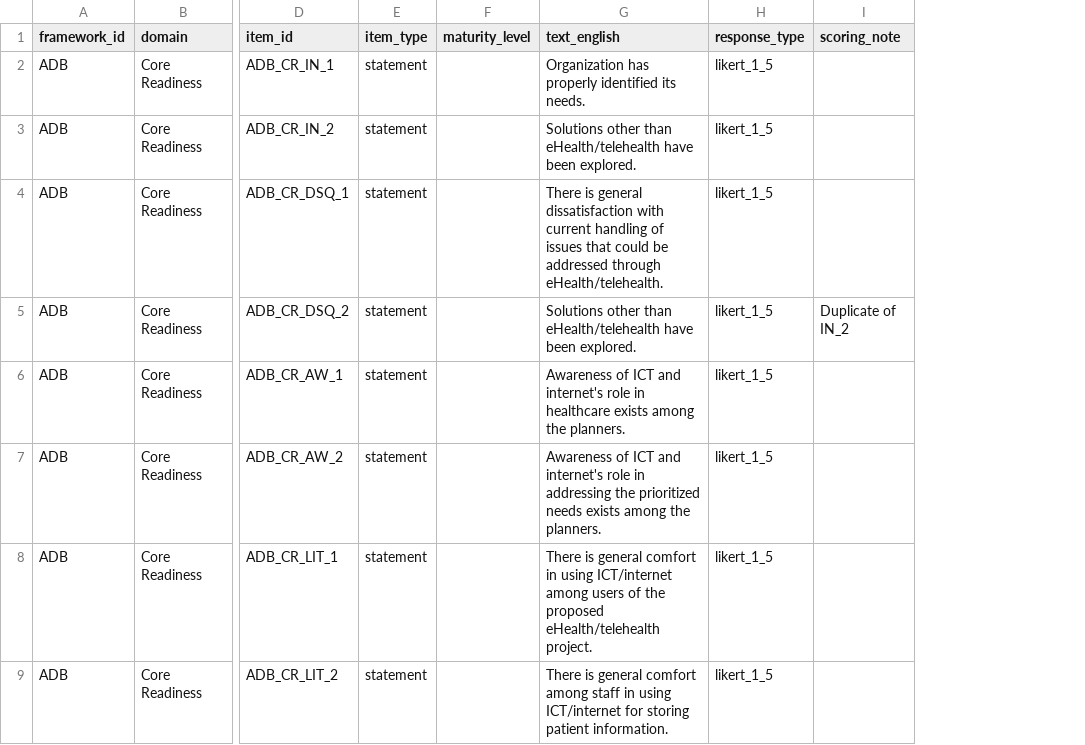
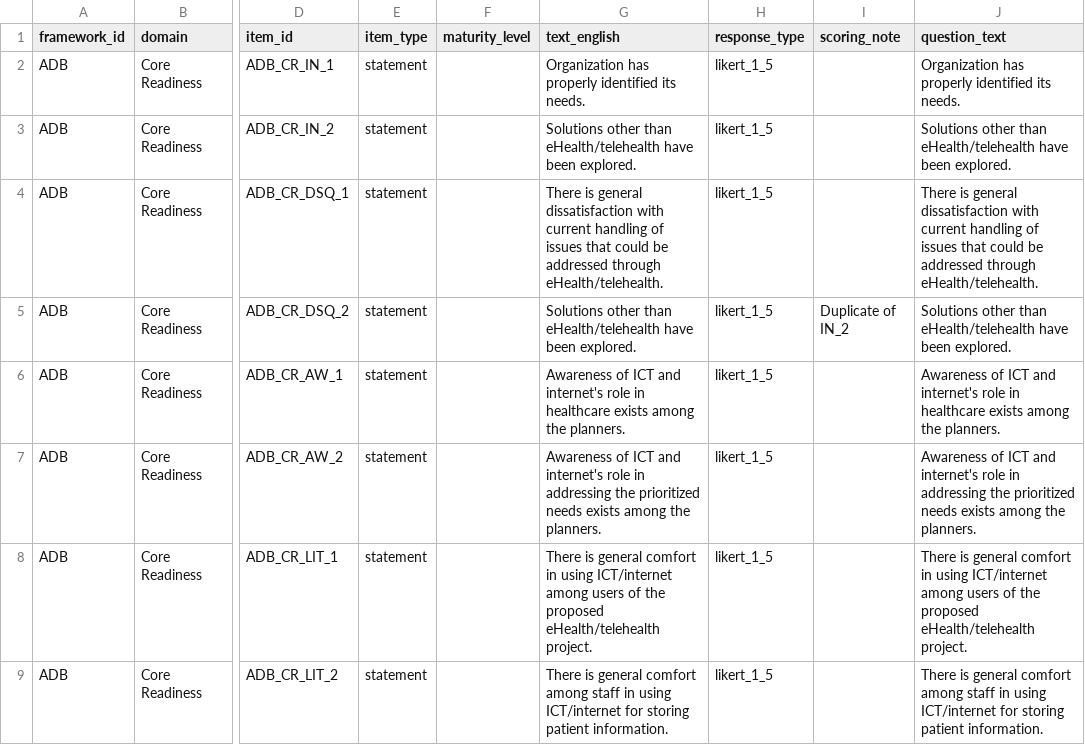
Before and after one commit to Dokotela/maturity_model, a CSV file: maturity_model/assets/csv/adb.csv, drawn as a sheet; only a part is shown, gaps mark what is left out; the diff names each change by its address in the sheet, - before the commit and + after, or states it on an @@ line.

```diff
--- a/maturity_model/assets/csv/adb.csv
+++ b/maturity_model/assets/csv/adb.csv
+column J (question_text), rows 2-9: Organization has properly identified its needs. | Solutions other than eHealth/telehealth have been explored. | There is general dissatisfaction with current handling of issues that could be addressed through eHealth/telehealth. | Solutions other than eHealth/telehealth have been explored. | Awareness of ICT and internet's role in healthcare exists among the planners. | Awareness of ICT and internet's role in addressing the prioritized needs exists among the planners. | There is general comfort in using ICT/internet among users of the proposed eHealth/telehealth project. | There is general comfort among staff in using ICT/internet for storing patient information.
```
Also changed, not shown: maturity_model/assets/csv/eccm_facility.csv, maturity_model/assets/csv/eccm_organization.csv, 14 other files.
